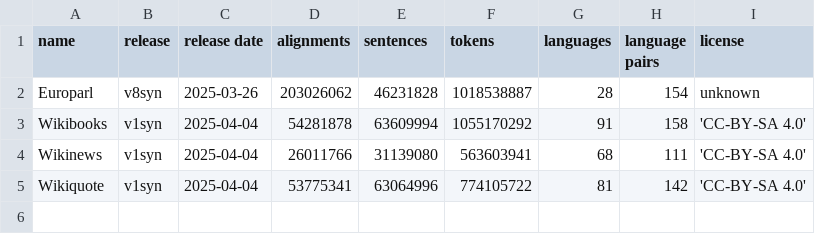
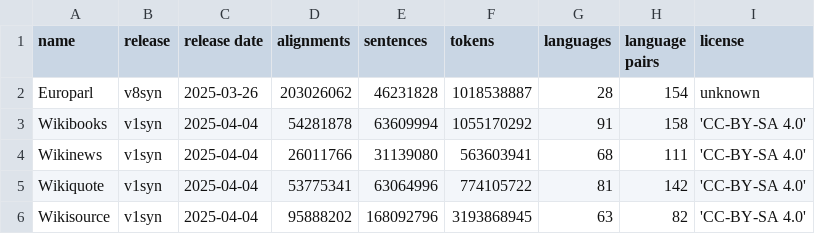
Before and after one commit to Helsinki-NLP/synOPUS, a TSV file: info/RELEASES.tsv, drawn as a sheet.

Commit message:
Wikisource release v1syn added

```diff
--- a/info/RELEASES.tsv
+++ b/info/RELEASES.tsv
@@ -5 +5,2 @@ Wikinews	v1syn	2025-04-04	26011766	31139080	563603941	68	111	'CC-BY-SA 4.0'
 Wikiquote	v1syn	2025-04-04	53775341	63064996	774105722	81	142	'CC-BY-SA 4.0'
+Wikisource	v1syn	2025-04-04	95888202	168092796	3193868945	63	82	'CC-BY-SA 4.0'
```
Also changed, not shown: info/RELEASE_HISTORY.tsv, info/RELEASE_LICENSES.tsv, 15 other files.
